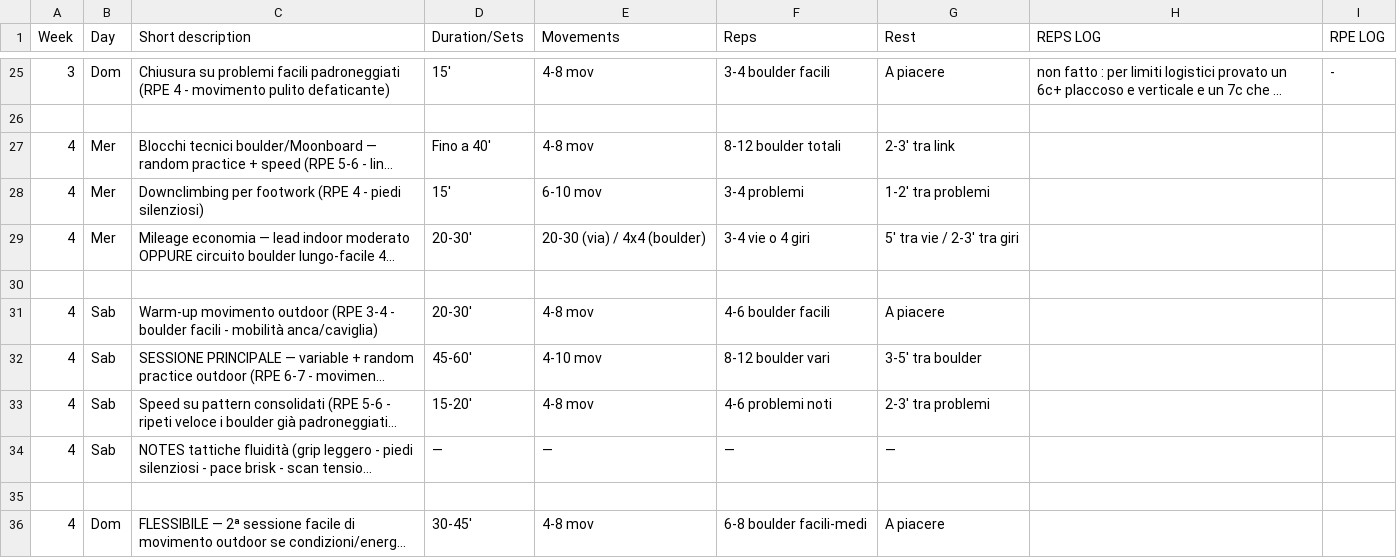
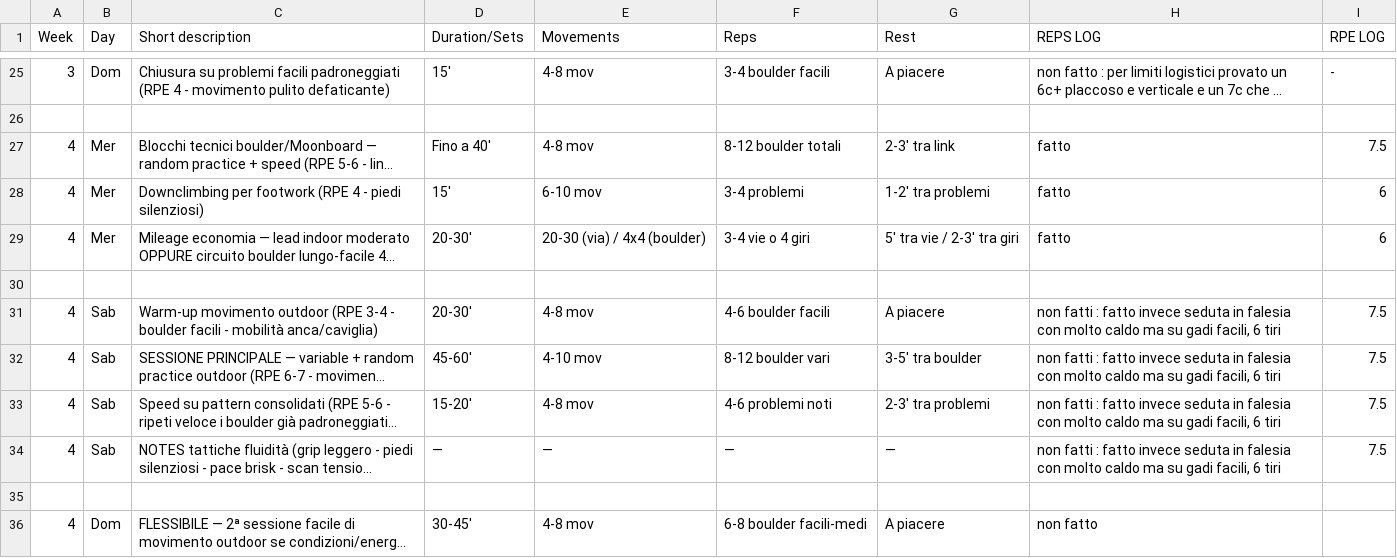
Before and after one commit to billyLumberjack/climbing_training, a CSV file: climbing/current/2026_inizio_estate_RAGionamento.csv, drawn as a sheet; only a part is shown, gaps mark what is left out; long unchanged cells end in …; the diff names each change by its address in the sheet, - before the commit and + after, or states it on an @@ line.

Commit message:
Sync session logs from Google Sheets
Co-Authored-By: Climbing Training Sync <sync@training.local>

```diff
--- a/climbing/current/2026_inizio_estate_RAGionamento.csv
+++ b/climbing/current/2026_inizio_estate_RAGionamento.csv
-H27:H29 (REPS LOG): (empty)
+H27:H29 (REPS LOG): fatto
-I27 (RPE LOG): (empty)
+I27 (RPE LOG): 7.5
-I28:I29 (RPE LOG): (empty)
+I28:I29 (RPE LOG): 6
-H31:H34 (REPS LOG): (empty)
+H31:H34 (REPS LOG): non fatti : fatto invece seduta in falesia con molto caldo ma su gadi facili, 6 tiri
-I31:I34 (RPE LOG): (empty)
+I31:I34 (RPE LOG): 7.5
-H36 (REPS LOG): (empty)
+H36 (REPS LOG): non fatto
```
